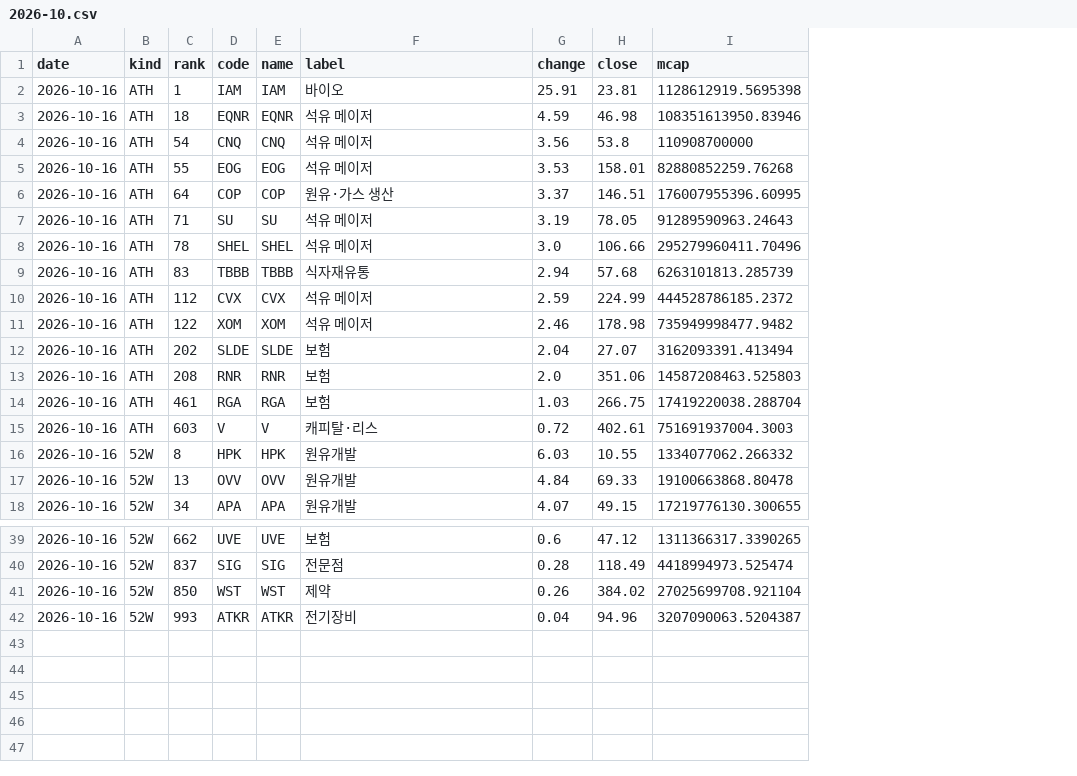
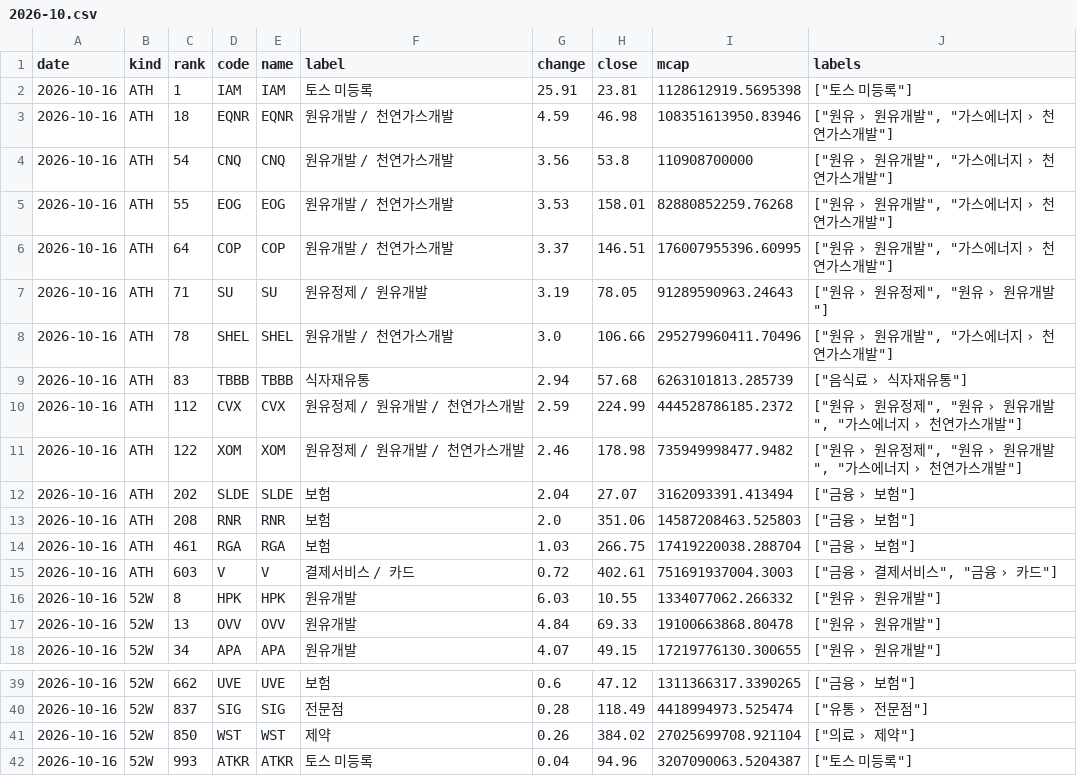
Before and after one commit to kk-aid/sector-mood, a CSV file: data/newhigh/us/2026-10.csv, drawn as a sheet; only a part is shown, gaps mark what is left out; the diff covers the shown part only; the diff names each change by its address in the sheet, - before the commit and + after, or states it on an @@ line.

```diff
--- a/data/newhigh/us/2026-10.csv
+++ b/data/newhigh/us/2026-10.csv
+column J (labels), rows 2-18: ["토스 미등록"] | ["원유 › 원유개발", "가스에너지 › 천연가스개발"] | ["원유 › 원유개발", "가스에너지 › 천연가스개발"] | ["원유 › 원유개발", "가스에너지 › 천연가스개발"] | ["원유 › 원유개발", "가스에너지 › 천연가스개발"] | ["원유 › 원유정제", "원유 › 원유개발"] | ["원유 › 원유개발", "가스에너지 › 천연가스개발"] | ["음식료 › 식자재유통"] | ["원유 › 원유정제", "원유 › 원유개발", "가스에너지 › 천연가스개발"] | ["원유 › 원유정제", "원유 › 원유개발", "가스에너지 › 천연가스개발"] | ["금융 › 보험"] | ["금융 › 보험"] | ["금융 › 보험"] | ["금융 › 결제서비스", "금융 › 카드"] | ["원유 › 원유개발"] | ["원유 › 원유개발"] | ["원유 › 원유개발"]; rows 39-42: ["금융 › 보험"] | ["유통 › 전문점"] | ["의료 › 제약"] | ["토스 미등록"]
-F2 (label): 바이오
+F2 (label): 토스 미등록
-F3:F5 (label): 석유 메이저
+F3:F5 (label): 원유개발 / 천연가스개발
-F6 (label): 원유·가스 생산
+F6 (label): 원유개발 / 천연가스개발
-F7 (label): 석유 메이저
+F7 (label): 원유정제 / 원유개발
-F8 (label): 석유 메이저
+F8 (label): 원유개발 / 천연가스개발
-F10:F11 (label): 석유 메이저
+F10:F11 (label): 원유정제 / 원유개발 / 천연가스개발
-F15 (label): 캐피탈·리스
+F15 (label): 결제서비스 / 카드
-F42 (label): 전기장비
+F42 (label): 토스 미등록
```
Also changed, not shown: 6 edited cells elsewhere in this file, data/newhigh/kr/2026-10.csv, 5 other files.
